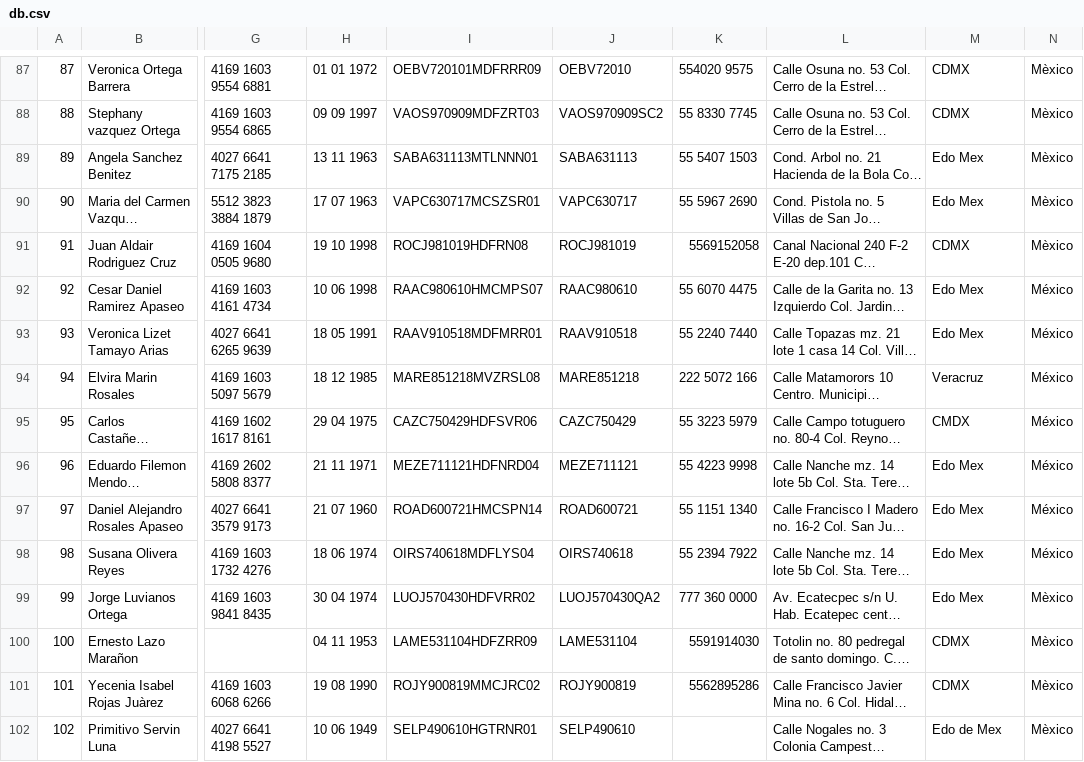
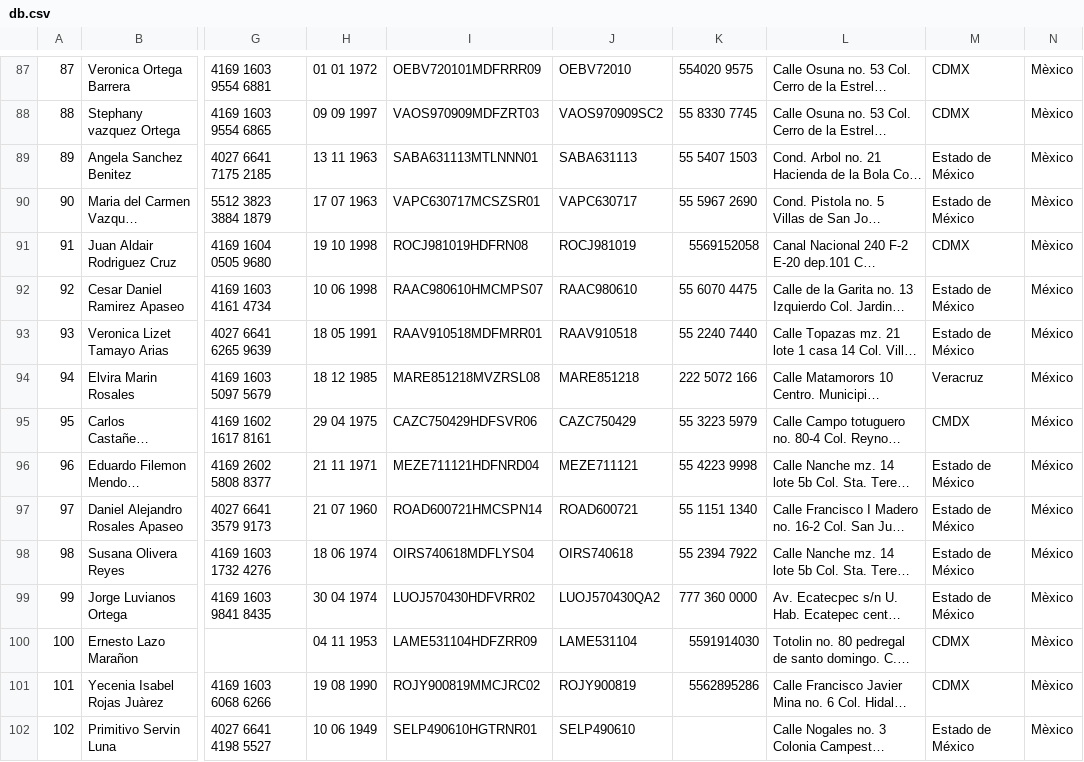
Before and after one commit to DannSant/BackLograndoSuenos, a CSV file: db.csv, drawn as a sheet; only a part is shown, gaps mark what is left out; long unchanged cells end in …; the diff covers the shown part only; the diff names each change by its address in the sheet, - before the commit and + after, or states it on an @@ line.

```diff
--- a/db.csv
+++ b/db.csv
-M89:M90: Edo Mex
+M89:M90: Estado de México
-M92:M93: Edo Mex
+M92:M93: Estado de México
-M96:M99: Edo Mex
+M96:M99: Estado de México
-M102: Edo de Mex
+M102: Estado de México
```
Also changed, not shown: 56 edited cells elsewhere in this file, 2 other files.
